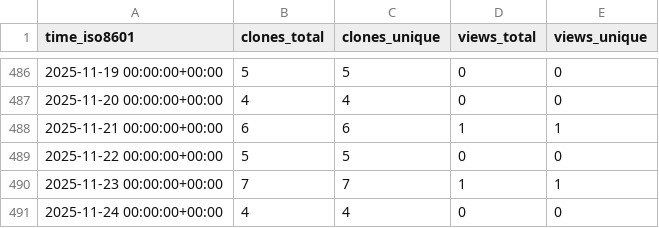
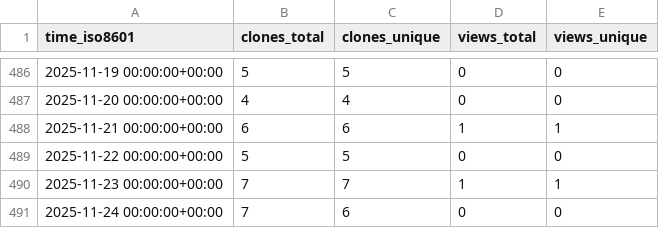
Before and after one commit to CDCgov/Opioid_SUD_MHI_MedCodes, a CSV file: CDCgov/Opioid_SUD_MHI_MedCodes/ghrs-data/views_clones_aggregate.csv, drawn as a sheet; only a part is shown, gaps mark what is left out.

```diff
--- a/CDCgov/Opioid_SUD_MHI_MedCodes/ghrs-data/views_clones_aggregate.csv
+++ b/CDCgov/Opioid_SUD_MHI_MedCodes/ghrs-data/views_clones_aggregate.csv
@@ -490,2 +490,2 @@ time_iso8601,clones_total,clones_unique,views_total,views_unique
 2025-11-23 00:00:00+00:00,7,7,1,1
-2025-11-24 00:00:00+00:00,4,4,0,0
+2025-11-24 00:00:00+00:00,7,6,0,0
```
Also changed, not shown: 1 other file.
